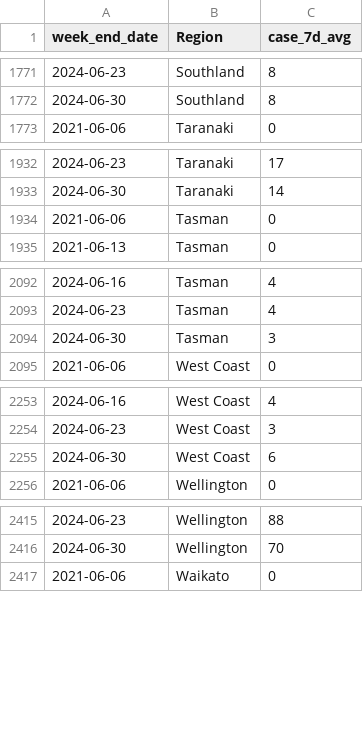
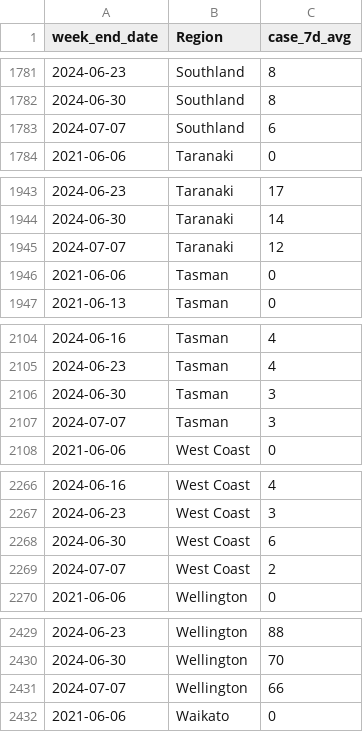
Before and after one commit to ESR-NZ/covid_in_wastewater, a CSV file: data/cases_regional.csv, drawn as a sheet; only a part is shown, gaps mark what is left out; the diff covers the shown part only; the diff names each change by its address in the sheet, - before the commit and + after, or states it on an @@ line.

```diff
--- a/data/cases_regional.csv
+++ b/data/cases_regional.csv
+row 1783: 2024-07-07 | Southland | 6
+row 1945: 2024-07-07 | Taranaki | 12
+row 2107: 2024-07-07 | Tasman | 3
+row 2269: 2024-07-07 | West Coast | 2
+row 2431: 2024-07-07 | Wellington | 66
```
Also changed, not shown: 11 added rows elsewhere in this file, data/cases_site.csv, data/variants_last_two_weeks.csv, 6 other files.
